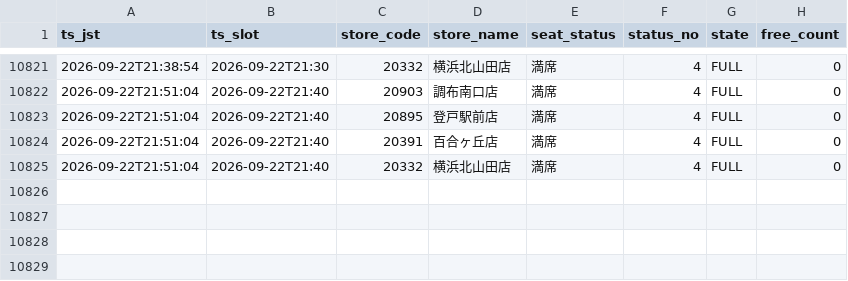
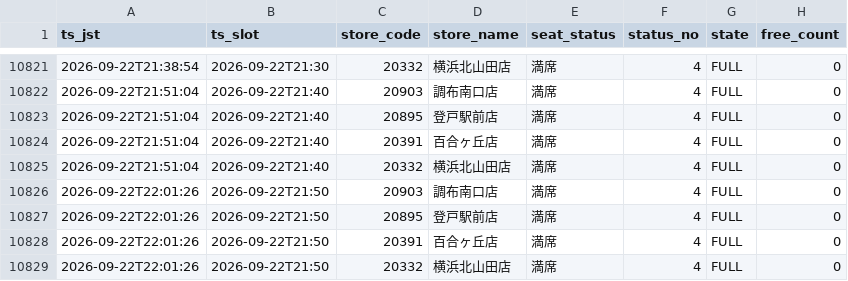
Before and after one commit to masa9231941-svg/kaikatsu-darts-notify, a CSV file: data/log/2026-09.csv, drawn as a sheet; only a part is shown, gaps mark what is left out; the diff names each change by its address in the sheet, - before the commit and + after, or states it on an @@ line.

```diff
--- a/data/log/2026-09.csv
+++ b/data/log/2026-09.csv
+row 10826: 2026-09-22T22:01:26 | 2026-09-22T21:50 | 20903 | 調布南口店 | 満席 | 4 | FULL | 0
+row 10827: 2026-09-22T22:01:26 | 2026-09-22T21:50 | 20895 | 登戸駅前店 | 満席 | 4 | FULL | 0
+row 10828: 2026-09-22T22:01:26 | 2026-09-22T21:50 | 20391 | 百合ヶ丘店 | 満席 | 4 | FULL | 0
+row 10829: 2026-09-22T22:01:26 | 2026-09-22T21:50 | 20332 | 横浜北山田店 | 満席 | 4 | FULL | 0
```
Also changed, not shown: 1 other file.
